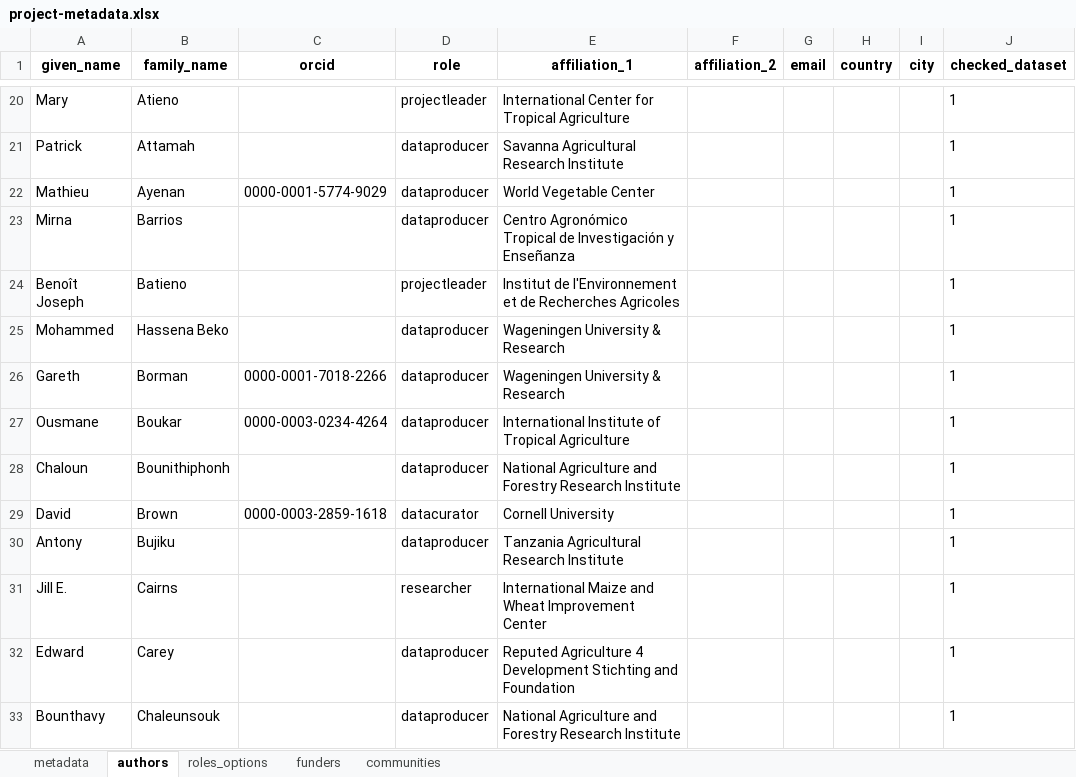
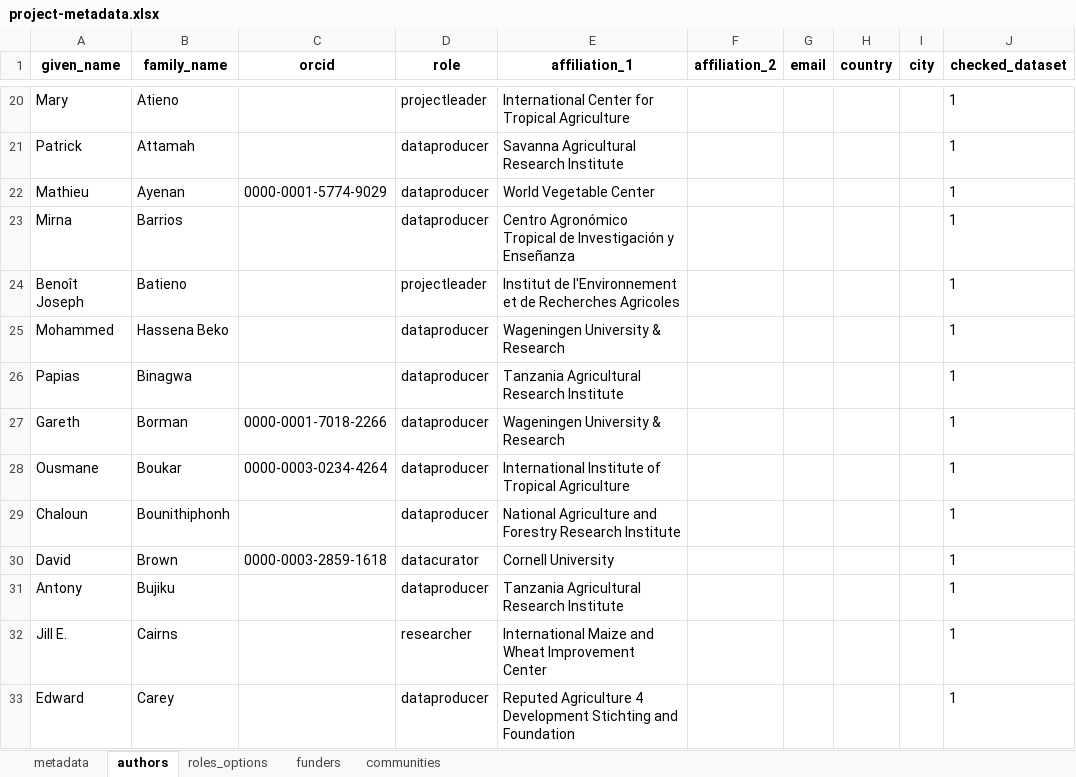
Before and after one commit to AgrDataSci/tricot-data, an Excel workbook: metadata/project-metadata.xlsx, sheet authors, drawn as a sheet; only a part is shown, gaps mark what is left out; the shorter side is filled out with more unchanged rows; values as stored, in another font and other column widths than the file's, no borders; the diff names each change by its address in the sheet, - before the commit and + after, or states it on an @@ line.

```diff
--- a/metadata/project-metadata.xlsx (sheet authors)
+++ b/metadata/project-metadata.xlsx (sheet authors)
+row 26: Papias | Binagwa |  | dataproducer | Tanzania Agricultural Research Institute |  |  |  |  | 1
```
Also changed, not shown: 7 other files.
